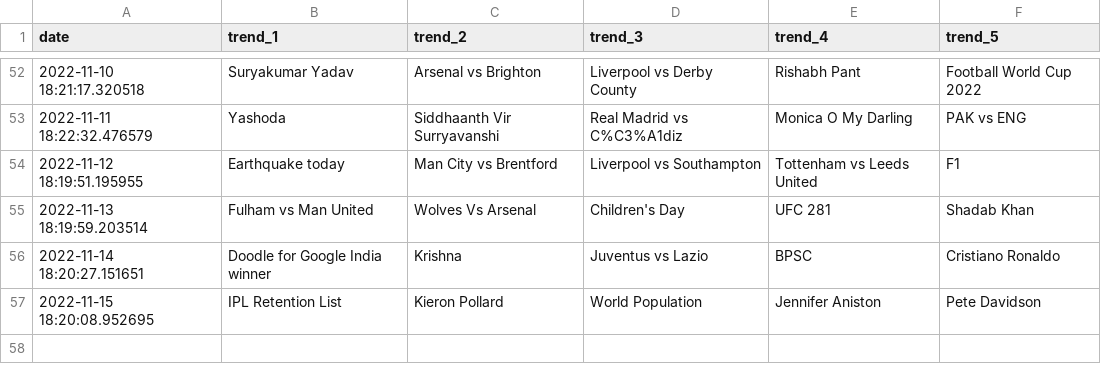
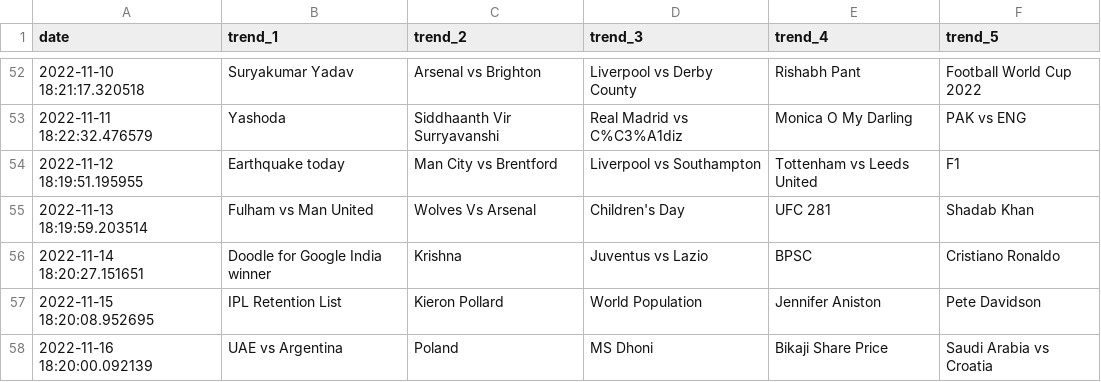
Before and after one commit to iusekarma/trendlogger, a CSV file: trend.csv, drawn as a sheet; only a part is shown, gaps mark what is left out.

```diff
--- a/trend.csv
+++ b/trend.csv
@@ -57 +57,2 @@ date,trend_1,trend_2,trend_3,trend_4,trend_5
 2022-11-15 18:20:08.952695,IPL Retention List,Kieron Pollard,World Population,Jennifer Aniston,Pete Davidson
+2022-11-16 18:20:00.092139,UAE vs Argentina,Poland,MS Dhoni,Bikaji Share Price,Saudi Arabia vs Croatia
```
Also changed, not shown: 1 other file.
